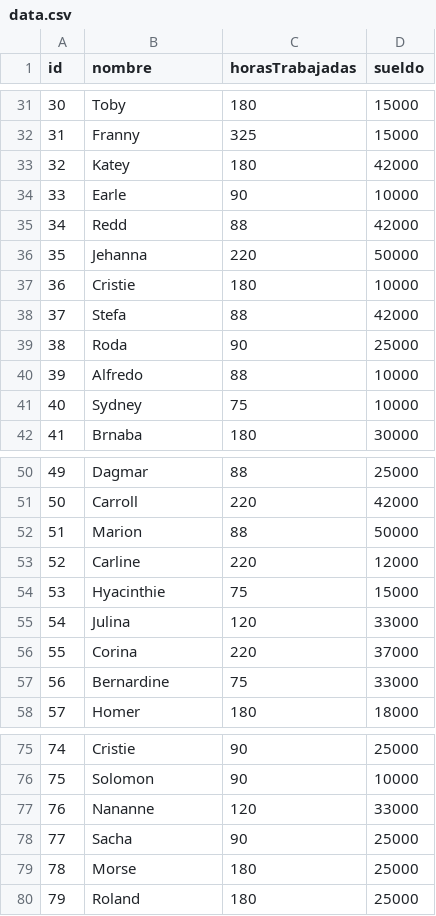
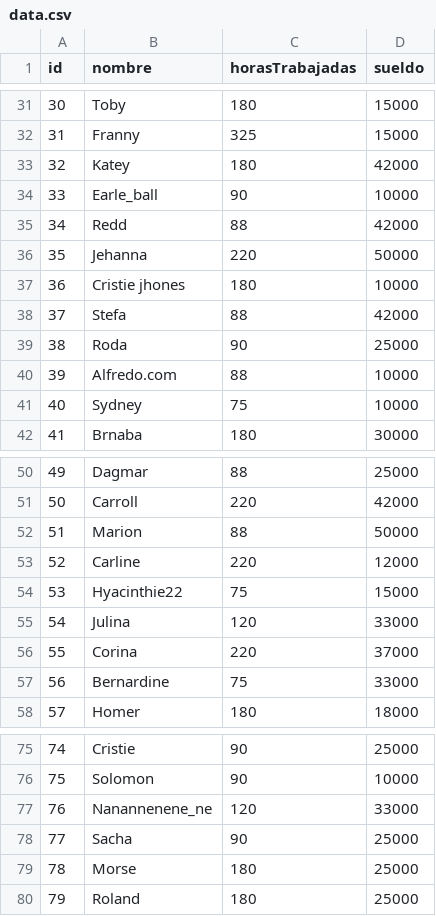
Before and after one commit to ledesmamatiasarispe/laboratorio_trabajo_practico, a CSV file: tp3/data.csv, drawn as a sheet; only a part is shown, gaps mark what is left out.

```diff
--- a/tp3/data.csv
+++ b/tp3/data.csv
@@ -33,9 +33,9 @@ id,nombre,horasTrabajadas,sueldo
 32,Katey,180,42000
-33,Earle,90,10000
+33,Earle_ball,90,10000
 34,Redd,88,42000
 35,Jehanna,220,50000
-36,Cristie,180,10000
+36,Cristie jhones,180,10000
 37,Stefa,88,42000
 38,Roda,90,25000
-39,Alfredo,88,10000
+39,Alfredo.com,88,10000
 40,Sydney,75,10000
@@ -53,3 +53,3 @@ id,nombre,horasTrabajadas,sueldo
 52,Carline,220,12000
-53,Hyacinthie,75,15000
+53,Hyacinthie22,75,15000
 54,Julina,120,33000
@@ -76,3 +76,3 @@ id,nombre,horasTrabajadas,sueldo
 75,Solomon,90,10000
-76,Nananne,120,33000
+76,Nanannenene_ne,120,33000
 77,Sacha,90,25000
```
Also changed, not shown: 16 other files.
